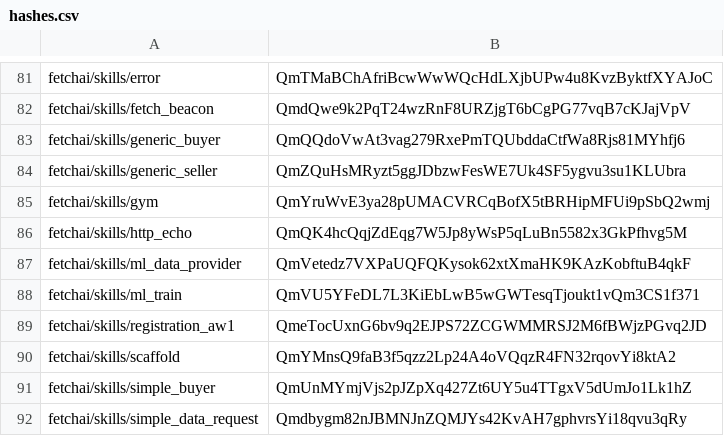
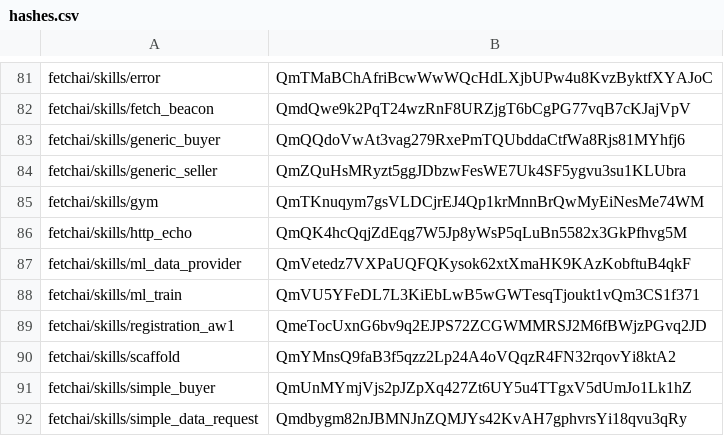
Before and after one commit to legendarydeveloper919/agents-aea, a CSV file: packages/hashes.csv, drawn as a sheet; only a part is shown, gaps mark what is left out.

```diff
--- a/packages/hashes.csv
+++ b/packages/hashes.csv
@@ -84,3 +84,3 @@ fetchai/skills/generic_buyer,QmQQdoVwAt3vag279RxePmTQUbddaCtfWa8Rjs81MYhfj6
 fetchai/skills/generic_seller,QmZQuHsMRyzt5ggJDbzwFesWE7Uk4SF5ygvu3su1KLUbra
-fetchai/skills/gym,QmYruWvE3ya28pUMACVRCqBofX5tBRHipMFUi9pSbQ2wmj
+fetchai/skills/gym,QmTKnuqym7gsVLDCjrEJ4Qp1krMnnBrQwMyEiNesMe74WM
 fetchai/skills/http_echo,QmQK4hcQqjZdEqg7W5Jp8yWsP5qLuBn5582x3GkPfhvg5M
```
Also changed, not shown: 2 other files.
